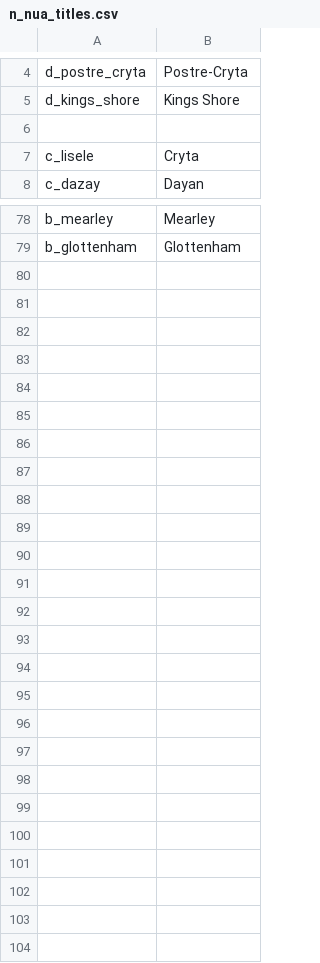
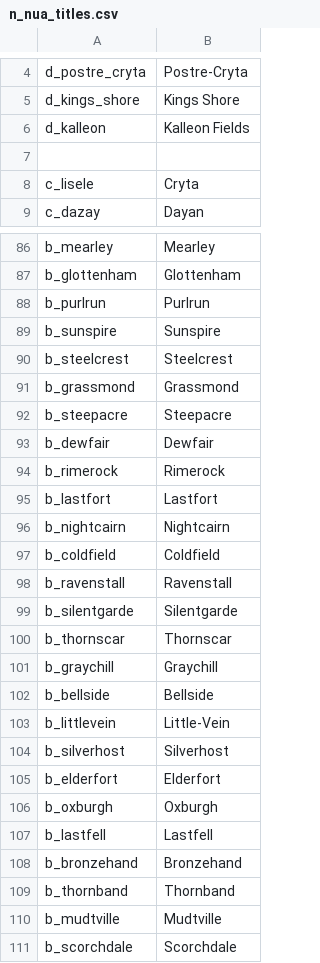
Before and after one commit to Aluazard/Naetan, a CSV file: localisation/n_nua_titles.csv, drawn as a sheet; only a part is shown, gaps mark what is left out; the diff covers the shown part only; the diff names each change by its address in the sheet, - before the commit and + after, or states it on an @@ line.

```diff
--- a/localisation/n_nua_titles.csv
+++ b/localisation/n_nua_titles.csv
+row 6: d_kalleon | Kalleon Fields
+row 88: b_purlrun | Purlrun
+row 89: b_sunspire | Sunspire
+row 90: b_steelcrest | Steelcrest
+row 91: b_grassmond | Grassmond
+row 92: b_steepacre | Steepacre
+row 93: b_dewfair | Dewfair
+row 94: b_rimerock | Rimerock
+row 95: b_lastfort | Lastfort
+row 96: b_nightcairn | Nightcairn
+row 97: b_coldfield | Coldfield
+row 98: b_ravenstall | Ravenstall
+row 99: b_silentgarde | Silentgarde
+row 100: b_thornscar | Thornscar
+row 101: b_graychill | Graychill
+row 102: b_bellside | Bellside
+row 103: b_littlevein | Little-Vein
+row 104: b_silverhost | Silverhost
+row 105: b_elderfort | Elderfort
+row 106: b_oxburgh | Oxburgh
+row 107: b_lastfell | Lastfell
+row 108: b_bronzehand | Bronzehand
+row 109: b_thornband | Thornband
+row 110: b_mudtville | Mudtville
+row 111: b_scorchdale | Scorchdale
```
Also changed, not shown: 7 added rows elsewhere in this file, localisation/aaa_genLanguage.csv, localisation/n_provinces.csv, 48 other files.
